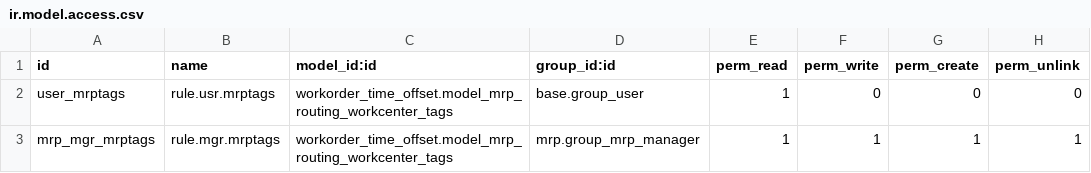
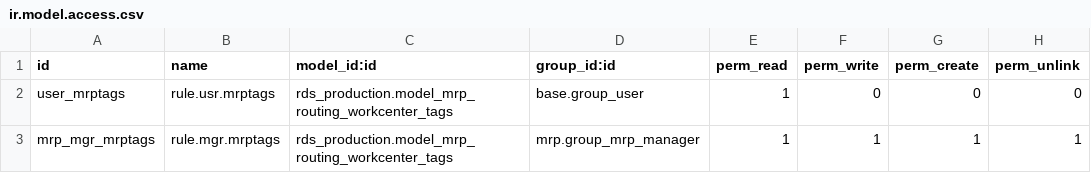
Before and after one commit to tate11/rds-odoo-addons, a CSV file: modules/rds_production/security/ir.model.access.csv, drawn as a sheet.

Commit message:
[ADD] RDS Production

```diff
--- a/modules/rds_production/security/ir.model.access.csv
+++ b/modules/rds_production/security/ir.model.access.csv
@@ -1,3 +1,3 @@
 id,name,model_id:id,group_id:id,perm_read,perm_write,perm_create,perm_unlink
-user_mrptags,rule.usr.mrptags,workorder_time_offset.model_mrp_routing_workcenter_tags,base.group_user,1,0,0,0
-mrp_mgr_mrptags,rule.mgr.mrptags,workorder_time_offset.model_mrp_routing_workcenter_tags,mrp.group_mrp_manager,1,1,1,1
+user_mrptags,rule.usr.mrptags,rds_production.model_mrp_routing_workcenter_tags,base.group_user,1,0,0,0
+mrp_mgr_mrptags,rule.mgr.mrptags,rds_production.model_mrp_routing_workcenter_tags,mrp.group_mrp_manager,1,1,1,1
```
Also changed, not shown: 1 other file.
